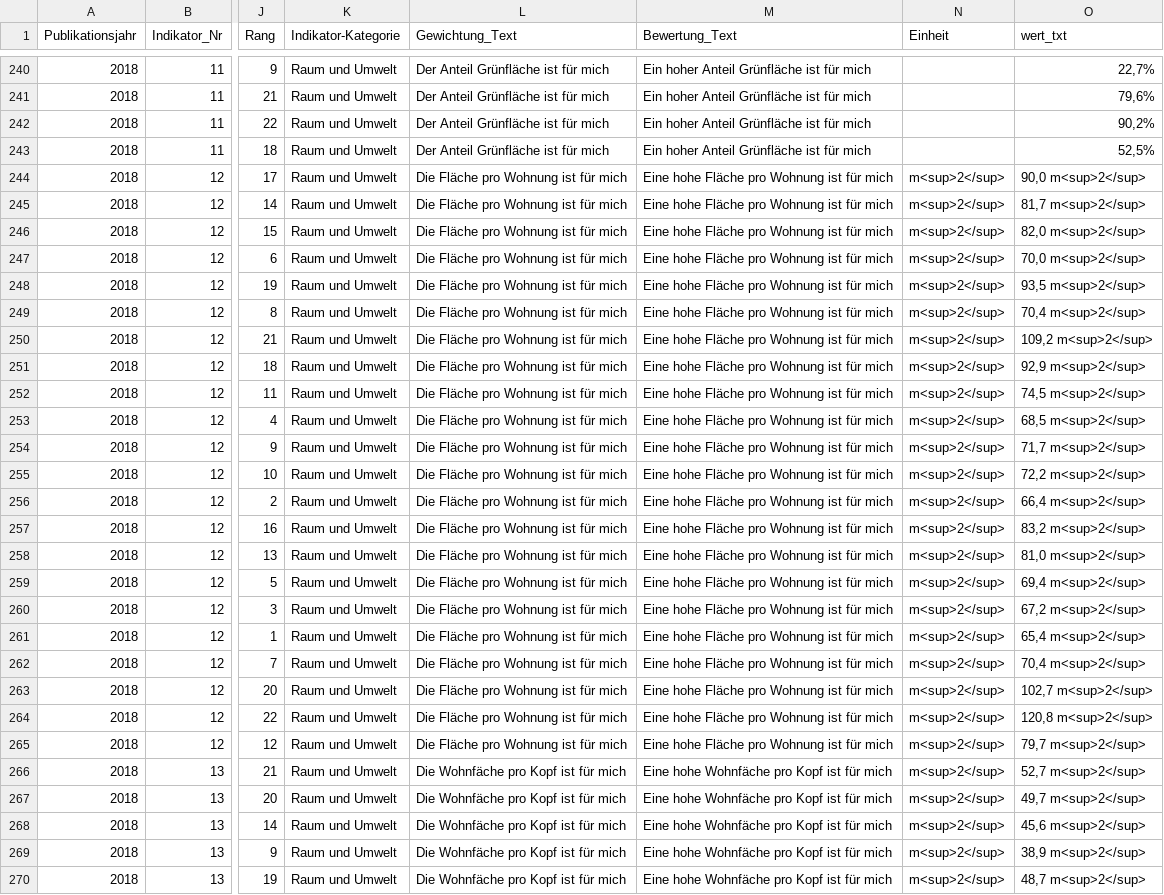
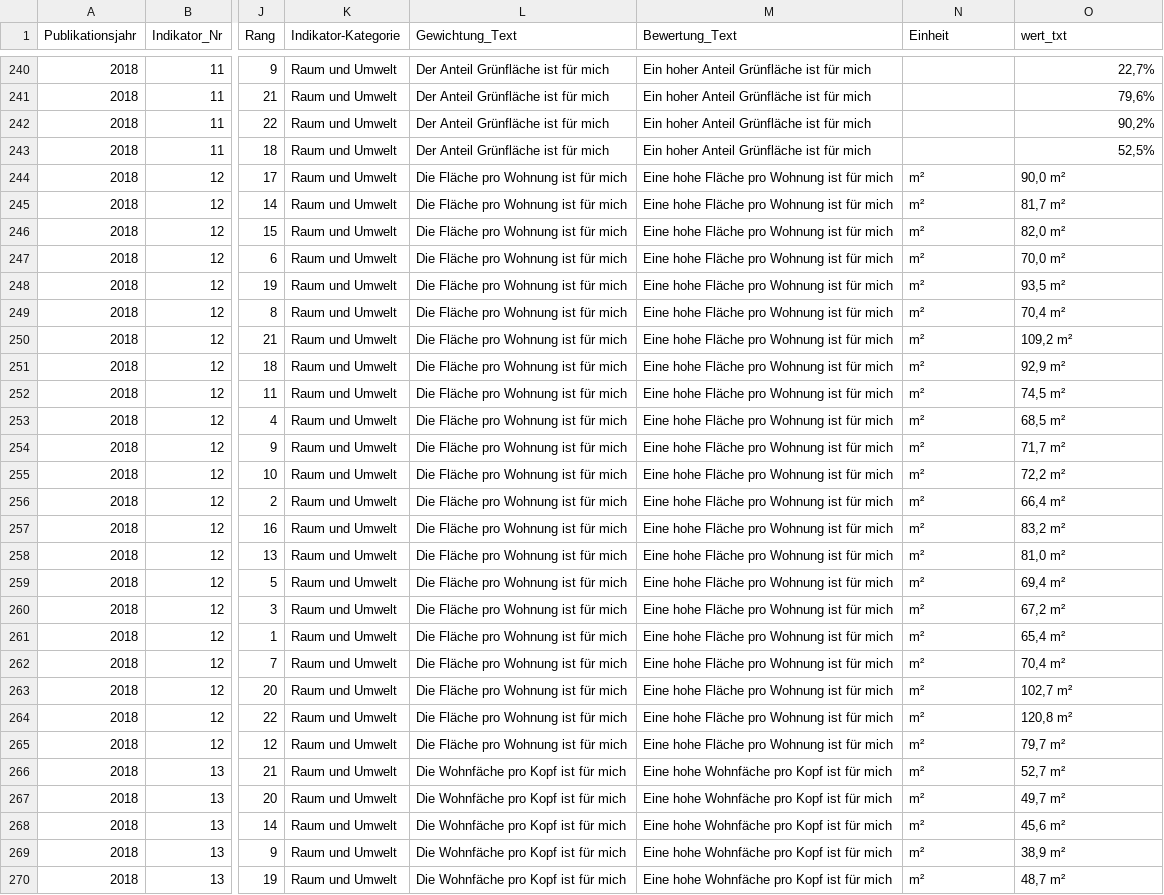
Before and after one commit to statabs-test/quartierindex, a CSV file: data/quartierindex_2018.csv, drawn as a sheet; only a part is shown, gaps mark what is left out; the diff covers the shown part only; the diff names each change by its address in the sheet, - before the commit and + after, or states it on an @@ line.

Commit message:
Replace html sup 2 with unicode char for superscript-2

```diff
--- a/data/quartierindex_2018.csv
+++ b/data/quartierindex_2018.csv
-N244:N270 (Einheit): m<sup>2</sup>
+N244:N270 (Einheit): m²
-O244 (wert_txt): 90,0 m<sup>2</sup>
+O244 (wert_txt): 90,0 m²
-O245 (wert_txt): 81,7 m<sup>2</sup>
+O245 (wert_txt): 81,7 m²
-O246 (wert_txt): 82,0 m<sup>2</sup>
+O246 (wert_txt): 82,0 m²
-O247 (wert_txt): 70,0 m<sup>2</sup>
+O247 (wert_txt): 70,0 m²
-O248 (wert_txt): 93,5 m<sup>2</sup>
+O248 (wert_txt): 93,5 m²
-O249 (wert_txt): 70,4 m<sup>2</sup>
+O249 (wert_txt): 70,4 m²
-O250 (wert_txt): 109,2 m<sup>2</sup>
+O250 (wert_txt): 109,2 m²
-O251 (wert_txt): 92,9 m<sup>2</sup>
+O251 (wert_txt): 92,9 m²
-O252 (wert_txt): 74,5 m<sup>2</sup>
+O252 (wert_txt): 74,5 m²
-O253 (wert_txt): 68,5 m<sup>2</sup>
+O253 (wert_txt): 68,5 m²
-O254 (wert_txt): 71,7 m<sup>2</sup>
+O254 (wert_txt): 71,7 m²
-O255 (wert_txt): 72,2 m<sup>2</sup>
+O255 (wert_txt): 72,2 m²
-O256 (wert_txt): 66,4 m<sup>2</sup>
+O256 (wert_txt): 66,4 m²
-O257 (wert_txt): 83,2 m<sup>2</sup>
+O257 (wert_txt): 83,2 m²
-O258 (wert_txt): 81,0 m<sup>2</sup>
+O258 (wert_txt): 81,0 m²
-O259 (wert_txt): 69,4 m<sup>2</sup>
+O259 (wert_txt): 69,4 m²
-O260 (wert_txt): 67,2 m<sup>2</sup>
+O260 (wert_txt): 67,2 m²
-O261 (wert_txt): 65,4 m<sup>2</sup>
+O261 (wert_txt): 65,4 m²
-O262 (wert_txt): 70,4 m<sup>2</sup>
+O262 (wert_txt): 70,4 m²
-O263 (wert_txt): 102,7 m<sup>2</sup>
+O263 (wert_txt): 102,7 m²
-O264 (wert_txt): 120,8 m<sup>2</sup>
+O264 (wert_txt): 120,8 m²
-O265 (wert_txt): 79,7 m<sup>2</sup>
+O265 (wert_txt): 79,7 m²
-O266 (wert_txt): 52,7 m<sup>2</sup>
+O266 (wert_txt): 52,7 m²
-O267 (wert_txt): 49,7 m<sup>2</sup>
+O267 (wert_txt): 49,7 m²
-O268 (wert_txt): 45,6 m<sup>2</sup>
+O268 (wert_txt): 45,6 m²
-O269 (wert_txt): 38,9 m<sup>2</sup>
+O269 (wert_txt): 38,9 m²
-O270 (wert_txt): 48,7 m<sup>2</sup>
+O270 (wert_txt): 48,7 m²
```
Also changed, not shown: 34 edited cells elsewhere in this file.
